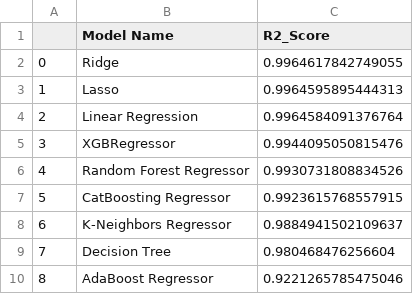
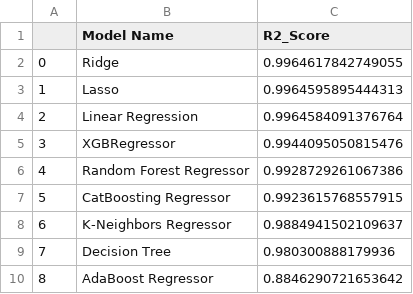
Before and after one commit to umairsiddique3171/agri-food-CO2-emission-forecasting, a CSV file: notebook/training_results.csv, drawn as a sheet.

```diff
--- a/notebook/training_results.csv
+++ b/notebook/training_results.csv
@@ -5,6 +5,6 @@
 3,XGBRegressor,0.9944095050815476
-4,Random Forest Regressor,0.9930731808834526
+4,Random Forest Regressor,0.9928729261067386
 5,CatBoosting Regressor,0.9923615768557915
 6,K-Neighbors Regressor,0.9884941502109637
-7,Decision Tree,0.980468476256604
-8,AdaBoost Regressor,0.9221265785475046
+7,Decision Tree,0.980300888179936
+8,AdaBoost Regressor,0.8846290721653642
```
Also changed, not shown: notebook/catboost_info/time_left.tsv, 5 other files.
